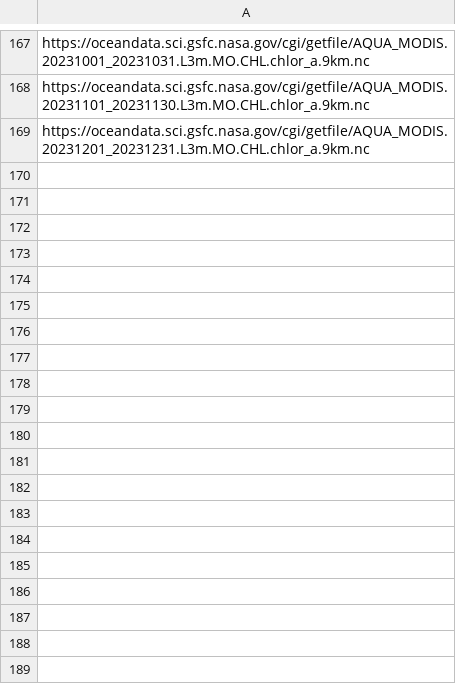
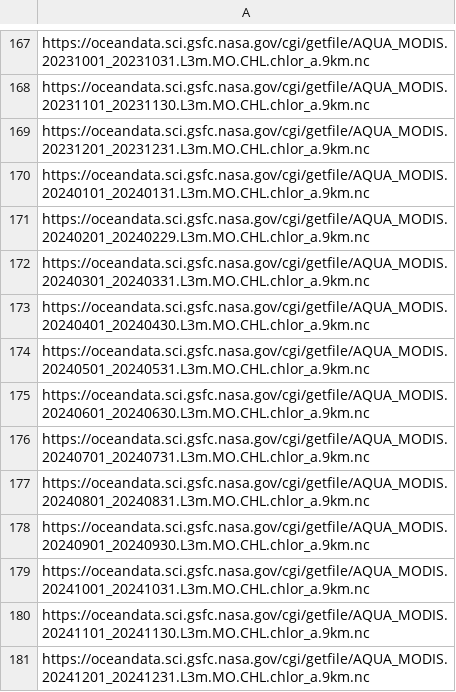
Before and after one commit to ellenrpark/faymckinleybiomes, a CSV file: AQUA_MODIS_L3m_CHL_list.csv, drawn as a sheet; only a part is shown, gaps mark what is left out.

```diff
--- a/AQUA_MODIS_L3m_CHL_list.csv
+++ b/AQUA_MODIS_L3m_CHL_list.csv
@@ -169 +169,13 @@ https://oceandata.sci.gsfc.nasa.gov/cgi/getfile/AQUA_MODIS.20231101_20231130.L3m
 https://oceandata.sci.gsfc.nasa.gov/cgi/getfile/AQUA_MODIS.20231201_20231231.L3m.MO.CHL.chlor_a.9km.nc
+https://oceandata.sci.gsfc.nasa.gov/cgi/getfile/AQUA_MODIS.20240101_20240131.L3m.MO.CHL.chlor_a.9km.nc
+https://oceandata.sci.gsfc.nasa.gov/cgi/getfile/AQUA_MODIS.20240201_20240229.L3m.MO.CHL.chlor_a.9km.nc
+https://oceandata.sci.gsfc.nasa.gov/cgi/getfile/AQUA_MODIS.20240301_20240331.L3m.MO.CHL.chlor_a.9km.nc
+https://oceandata.sci.gsfc.nasa.gov/cgi/getfile/AQUA_MODIS.20240401_20240430.L3m.MO.CHL.chlor_a.9km.nc
+https://oceandata.sci.gsfc.nasa.gov/cgi/getfile/AQUA_MODIS.20240501_20240531.L3m.MO.CHL.chlor_a.9km.nc
+https://oceandata.sci.gsfc.nasa.gov/cgi/getfile/AQUA_MODIS.20240601_20240630.L3m.MO.CHL.chlor_a.9km.nc
+https://oceandata.sci.gsfc.nasa.gov/cgi/getfile/AQUA_MODIS.20240701_20240731.L3m.MO.CHL.chlor_a.9km.nc
+https://oceandata.sci.gsfc.nasa.gov/cgi/getfile/AQUA_MODIS.20240801_20240831.L3m.MO.CHL.chlor_a.9km.nc
+https://oceandata.sci.gsfc.nasa.gov/cgi/getfile/AQUA_MODIS.20240901_20240930.L3m.MO.CHL.chlor_a.9km.nc
+https://oceandata.sci.gsfc.nasa.gov/cgi/getfile/AQUA_MODIS.20241001_20241031.L3m.MO.CHL.chlor_a.9km.nc
+https://oceandata.sci.gsfc.nasa.gov/cgi/getfile/AQUA_MODIS.20241101_20241130.L3m.MO.CHL.chlor_a.9km.nc
+https://oceandata.sci.gsfc.nasa.gov/cgi/getfile/AQUA_MODIS.20241201_20241231.L3m.MO.CHL.chlor_a.9km.nc
```
Also changed, not shown: 4 other files.
